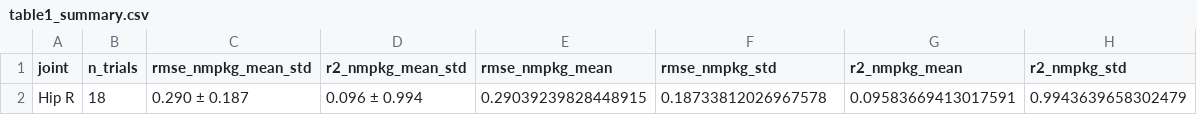
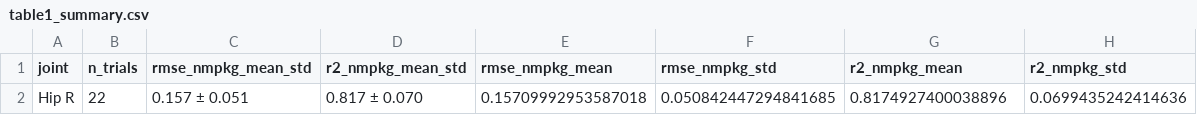
Before and after one commit to luorix1/MeMo-IK-ID, a CSV file: analysis/paper_outputs/hip_exo/table1_summary.csv, drawn as a sheet; removed rows and columns are numbered as before the commit, all else as after; the diff names each change by its address in the sheet, - before the commit and + after, or states it on an @@ line.

```diff
--- a/analysis/paper_outputs/hip_exo/table1_summary.csv
+++ b/analysis/paper_outputs/hip_exo/table1_summary.csv
-row 2: Hip R | 18 | 0.290 ± 0.187 | 0.096 ± 0.994 | 0.29039239828448915 | 0.18733812026967578 | 0.09583669413017591 | 0.9943639658302479
+row 2: Hip R | 22 | 0.157 ± 0.051 | 0.817 ± 0.070 | 0.15709992953587018 | 0.050842447294841685 | 0.8174927400038896 | 0.0699435242414636
```
Also changed, not shown: analysis/cache/compare_processed_hip_exo_id_metrics.csv, analysis/cache/compare_processed_knee_exo_id_metrics.csv, 31 other files.
